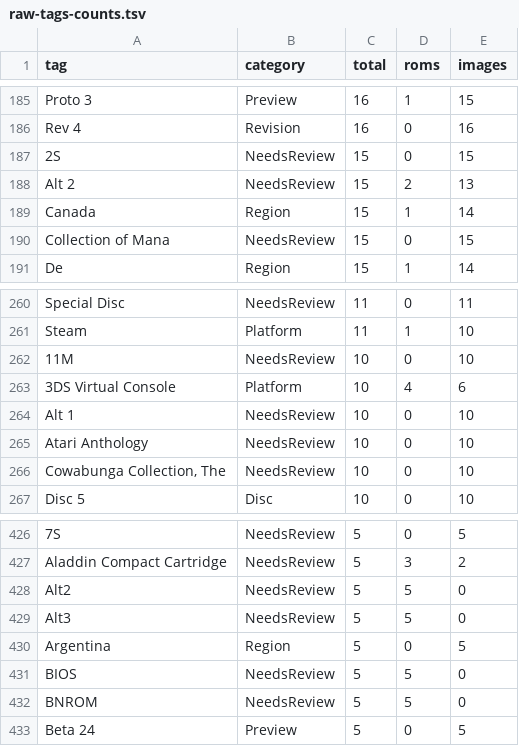
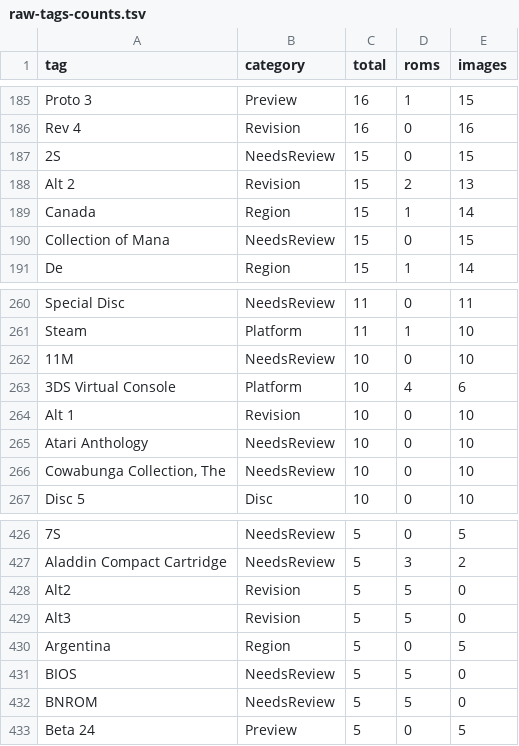
Before and after one commit to itCFBTS/GameArtMatch, a TSV file: docs/catalog/raw-tags-counts.tsv, drawn as a sheet; only a part is shown, gaps mark what is left out; the diff names each change by its address in the sheet, - before the commit and + after, or states it on an @@ line.

```diff
--- a/docs/catalog/raw-tags-counts.tsv
+++ b/docs/catalog/raw-tags-counts.tsv
-B188 (category): NeedsReview
+B188 (category): Revision
-B264 (category): NeedsReview
+B264 (category): Revision
-B428:B429 (category): NeedsReview
+B428:B429 (category): Revision
```
Also changed, not shown: docs/catalog/categories/NeedsReview.tsv, docs/catalog/categories/Revision.tsv, 7 other files.
